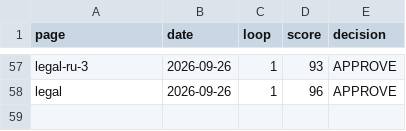
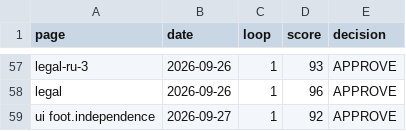
Before and after one commit to eyad62689-lab/visit-alahsa, a CSV file: ru-translation/memory/scores.csv, drawn as a sheet; only a part is shown, gaps mark what is left out; the diff names each change by its address in the sheet, - before the commit and + after, or states it on an @@ line.

```diff
--- a/ru-translation/memory/scores.csv
+++ b/ru-translation/memory/scores.csv
+row 59: ui foot.independence | 2026-09-27 | 1 | 92 | APPROVE
```
Also changed, not shown: de-translation/memory/scores.csv, zh-translation/memory/scores.csv, 20 other files.
